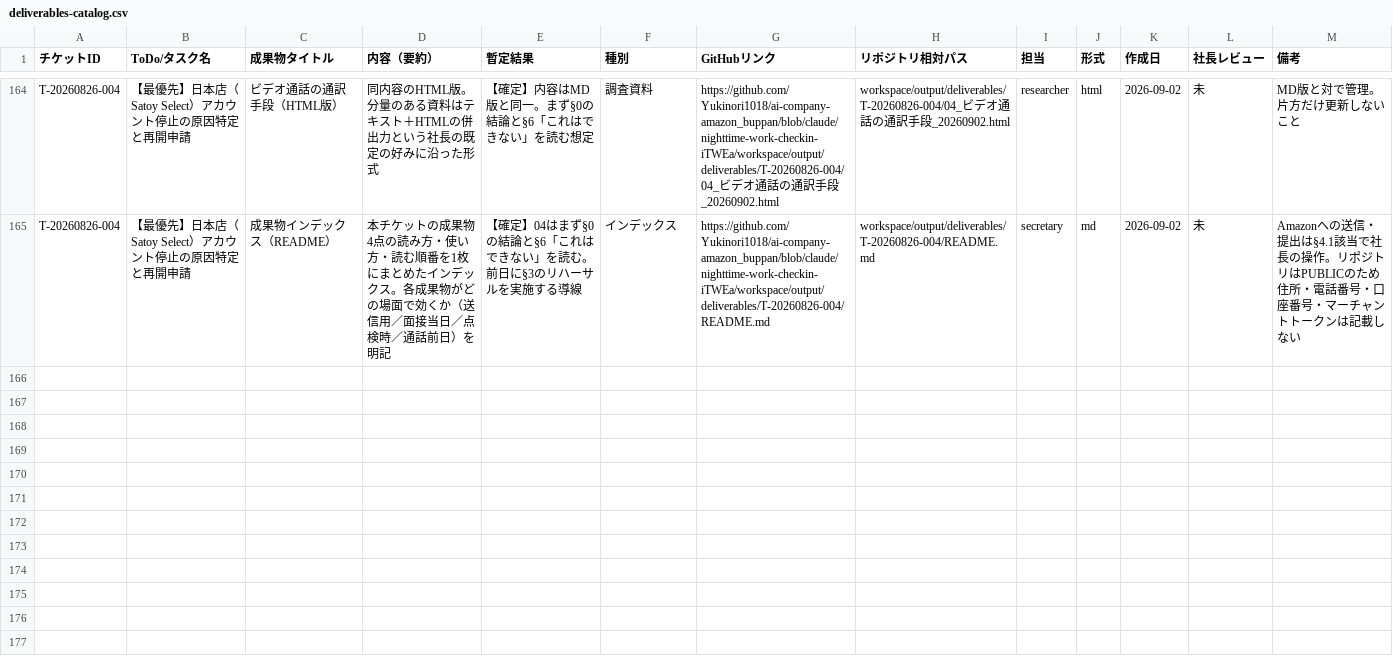
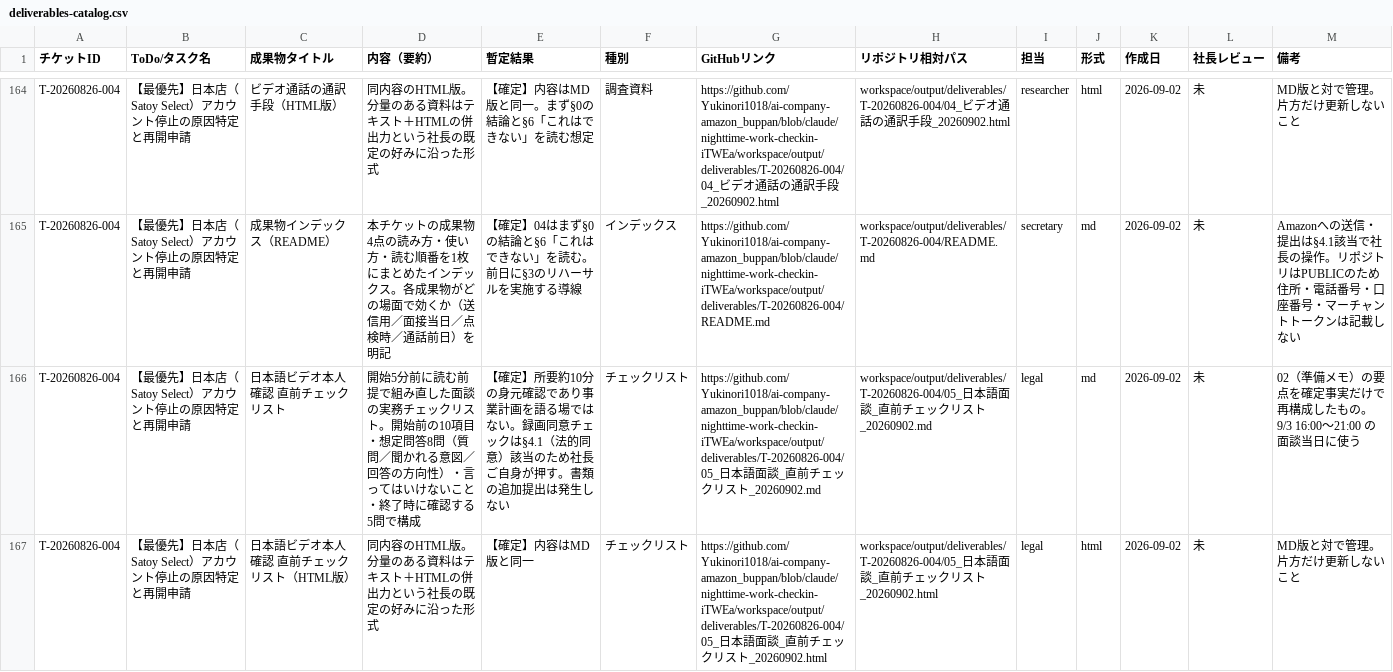
Before and after one commit to Yukinori1018/ai-company-amazon_buppan, a CSV file: workspace/output/deliverables/T-20260601-001/deliverables-catalog.csv, drawn as a sheet; only a part is shown, gaps mark what is left out; the diff covers the shown part only.

```diff
--- a/workspace/output/deliverables/T-20260601-001/deliverables-catalog.csv
+++ b/workspace/output/deliverables/T-20260601-001/deliverables-catalog.csv
@@ -165 +165,3 @@ T-20260826-004,【最優先】日本店（Satoy Select）アカウント停止
 T-20260826-004,【最優先】日本店（Satoy Select）アカウント停止の原因特定と再開申請,成果物インデックス（README）,本チケットの成果物4点の読み方・使い方・読む順番を1枚にまとめたインデックス。各成果物がどの場面で効くか（送信用／面接当日／点検時／通話前日）を明記,【確定】04はまず§0の結論と§6「これはできない」を読む。前日に§3のリハーサルを実施する導線,インデックス,https://github.com/Yukinori1018/ai-company-amazon_buppan/blob/claude/nighttime-work-checkin-iTWEa/workspace/output/deliverables/T-20260826-004/README.md,workspace/output/deliverables/T-20260826-004/README.md,secretary,md,2026-09-02,未,Amazonへの送信・提出は§4.1該当で社長の操作。リポジトリはPUBLICのため住所・電話番号・口座番号・マーチャントトークンは記載しない
+T-20260826-004,【最優先】日本店（Satoy Select）アカウント停止の原因特定と再開申請,日本語ビデオ本人確認 直前チェックリスト,開始5分前に読む前提で組み直した面談の実務チェックリスト。開始前の10項目・想定問答8問（質問／聞かれる意図／回答の方向性）・言ってはいけないこと・終了時に確認する5問で構成,【確定】所要約10分の身元確認であり事業計画を語る場ではない。録画同意チェックは§4.1（法的同意）該当のため社長ご自身が押す。書類の追加提出は発生しない,チェックリスト,https://github.com/Yukinori1018/ai-company-amazon_buppan/blob/claude/nighttime-work-checkin-iTWEa/workspace/output/deliverables/T-20260826-004/05_日本語面談_直前チェックリスト_20260902.md,workspace/output/deliverables/T-20260826-004/05_日本語面談_直前チェックリスト_20260902.md,legal,md,2026-09-02,未,02（準備メモ）の要点を確定事実だけで再構成したもの。9/3 16:00〜21:00 の面談当日に使う
+T-20260826-004,【最優先】日本店（Satoy Select）アカウント停止の原因特定と再開申請,日本語ビデオ本人確認 直前チェックリスト（HTML版）,同内容のHTML版。分量のある資料はテキスト＋HTMLの併出力という社長の既定の好みに沿った形式,【確定】内容はMD版と同一,チェックリスト,https://github.com/Yukinori1018/ai-company-amazon_buppan/blob/claude/nighttime-work-checkin-iTWEa/workspace/output/deliverables/T-20260826-004/05_日本語面談_直前チェックリスト_20260902.html,workspace/output/deliverables/T-20260826-004/05_日本語面談_直前チェックリスト_20260902.html,legal,html,2026-09-02,未,MD版と対で管理。片方だけ更新しないこと
```
Also changed, not shown: 2 added rows elsewhere in this file, 2 other files.
